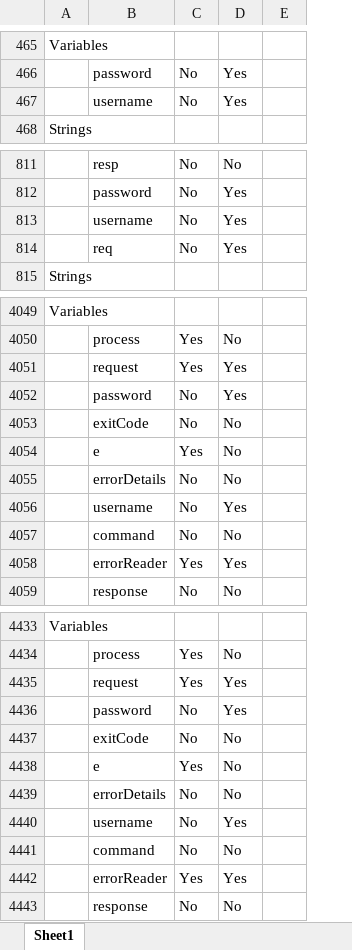
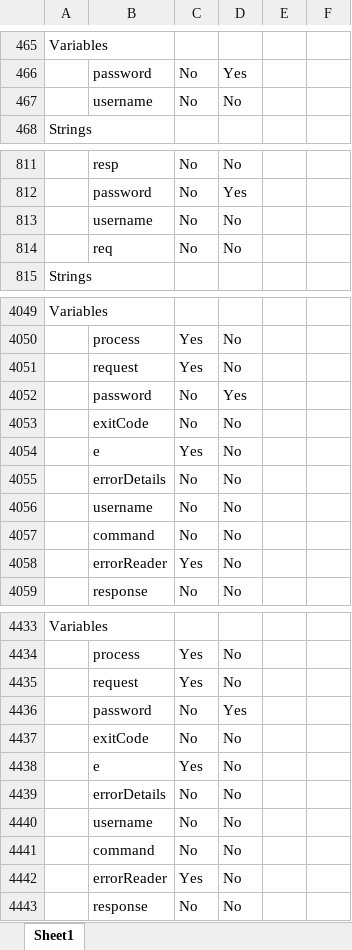
Before and after one commit to MSUSEL/hawaii-pique-cwe200, an Excel workbook: testing/Labeling/Data/CWEToyDataset.xlsx, sheet Sheet1, drawn as a sheet; only a part is shown, gaps mark what is left out; values as stored, in another font and other column widths than the file's, no cell formats; charts and pictures not drawn; removed rows and columns are numbered as before the commit, all else as after; the diff covers the shown part only; the diff names each change by its address in the sheet, - before the commit and + after, or states it on an @@ line.

```diff
--- a/testing/Labeling/Data/CWEToyDataset.xlsx (sheet Sheet1)
+++ b/testing/Labeling/Data/CWEToyDataset.xlsx (sheet Sheet1)
-column E, empty
+column E, empty
+column F, empty
-row 467:  | username | No | Yes
+row 467:  | username | No | No
-row 813:  | username | No | Yes
+row 813:  | username | No | No
-D814: Yes
+D814: No
-D4051: Yes
+D4051: No
-row 4056:  | username | No | Yes
+row 4056:  | username | No | No
-D4058: Yes
+D4058: No
-D4435: Yes
+D4435: No
-row 4440:  | username | No | Yes
+row 4440:  | username | No | No
-D4442: Yes
+D4442: No
```
Also changed, not shown: 66 added rows, 66 removed rows, 1 moved row and 147 edited cells elsewhere in this sheet, cell formats, testing/Labeling/Data/Comments.xlsx, testing/Labeling/Data/ReviewSensFiles.xlsx, 5 other files.
